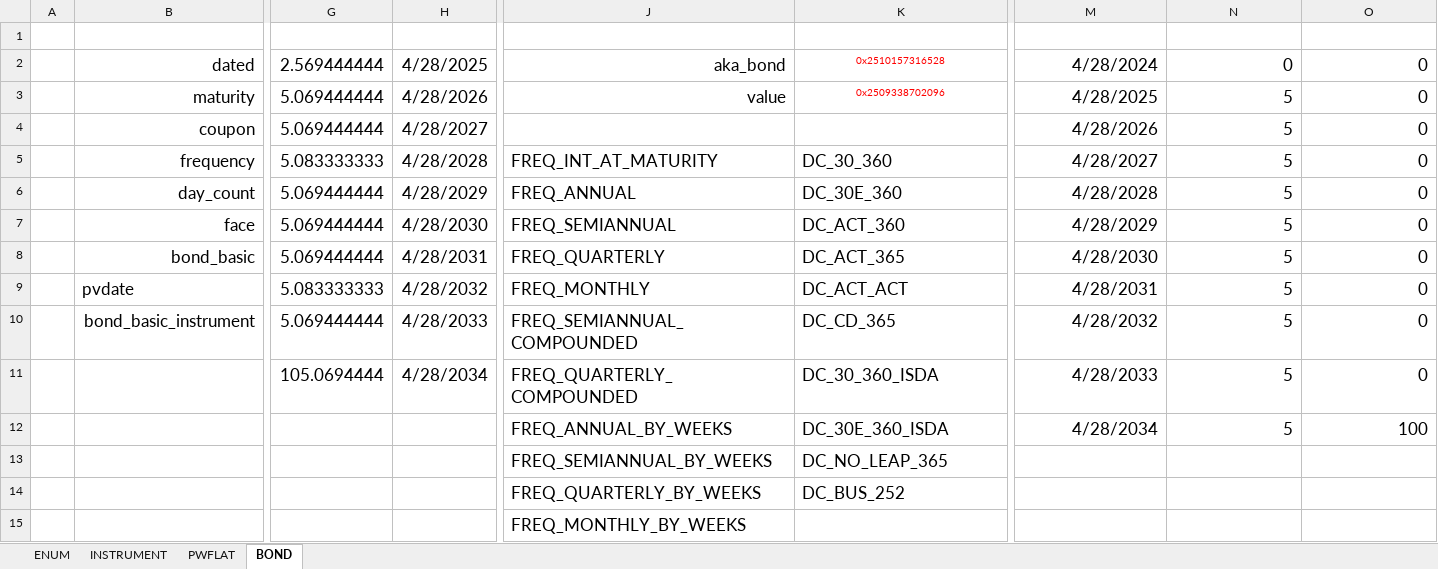
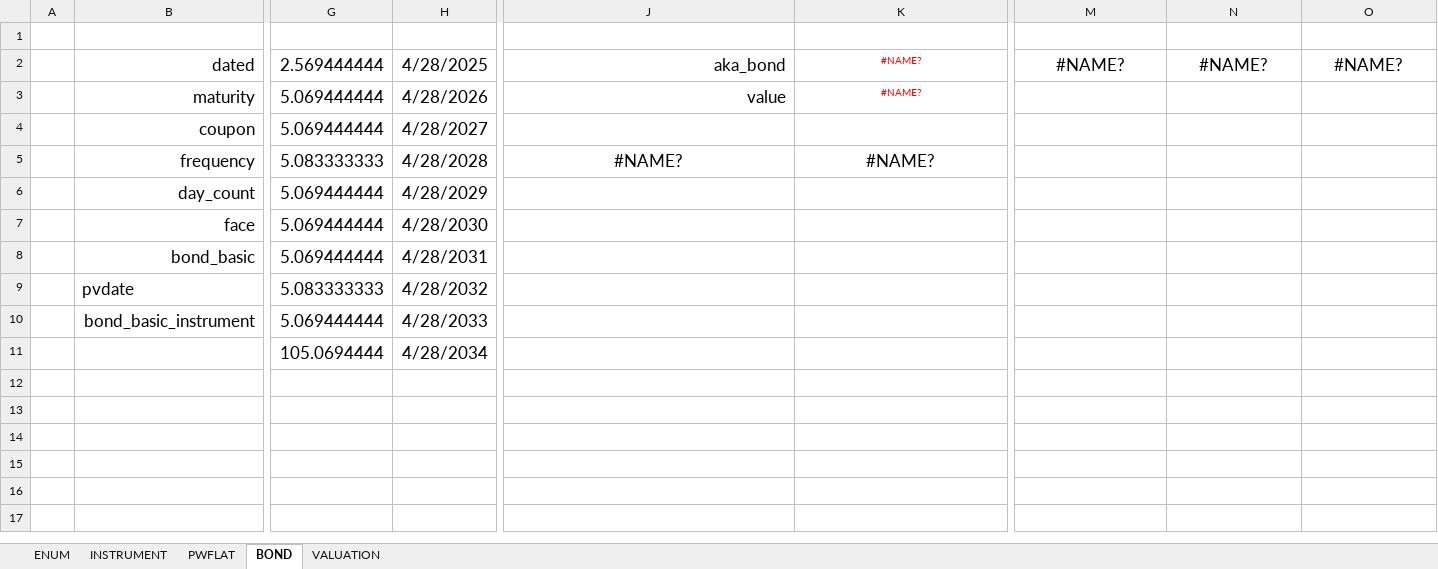
Before and after one commit to tmcrossx/bondxll, an Excel workbook: bondxll.xlsx, sheet BOND, drawn as a sheet; only a part is shown, gaps mark what is left out; values as stored, in another font and other column widths than the file's, no borders; removed rows and columns are numbered as before the commit, all else as after; rows hold the shown columns only; the diff names each change by its address in the sheet, - before the commit and + after, or states it on an @@ line.

Commit message:
bond::fix -> bond::instrument pwflat::constant

```diff
--- a/bondxll.xlsx (sheet BOND)
+++ b/bondxll.xlsx (sheet BOND)
+sheet tab: VALUATION
-K2: 0x2510157316528
+K2: #NAME?
-M2: 4/28/2024
+M2: #NAME?
-M2:O2 alignment: right
+M2:O2 alignment: center
-N2: 0
+N2: #NAME?
-O2: 0
+O2: #NAME?
-K3: 0x2509338702096
+K3: #NAME?
-M3: 4/28/2025
+M3: (empty)
-N3:N7: 5
+N3:N7: (empty)
-O3:O7: 0
+O3:O7: (empty)
-M4: 4/28/2026
+M4: (empty)
-J5: FREQ_INT_AT_MATURITY
+J5: #NAME?
-J5:K5 alignment: left
+J5:K5 alignment: center
-K5: DC_30_360
+K5: #NAME?
-M5: 4/28/2027
+M5: (empty)
-J6: FREQ_ANNUAL
+J6: (empty)
-K6: DC_30E_360
+K6: (empty)
-M6: 4/28/2028
+M6: (empty)
-J7: FREQ_SEMIANNUAL
+J7: (empty)
-K7: DC_ACT_360
+K7: (empty)
-M7: 4/28/2029
+M7: (empty)
-row 8:  | bond_basic | 5.069444444 | 4/28/2031 | FREQ_QUARTERLY | DC_ACT_365 | 4/28/2030 | 5 | 0
+row 8:  | bond_basic | 5.069444444 | 4/28/2031
-J9: FREQ_MONTHLY
+J9: (empty)
-K9: DC_ACT_ACT
+K9: (empty)
-M9: 4/28/2031
+M9: (empty)
-N9: 5
+N9: (empty)
-O9: 0
+O9: (empty)
-row 10:  | bond_basic_instrument | 5.069444444 | 4/28/2033 | FREQ_SEMIANNUAL_COMPOUNDED | DC_CD_365 | 4/28/2032 | 5 | 0
-row 11:  |  | 105.0694444 | 4/28/2034 | FREQ_QUARTERLY_COMPOUNDED | DC_30_360_ISDA | 4/28/2033 | 5 | 0
-row 12:  |  |  |  | FREQ_ANNUAL_BY_WEEKS | DC_30E_360_ISDA | 4/28/2034 | 5 | 100
-row 13:  |  |  |  | FREQ_SEMIANNUAL_BY_WEEKS | DC_NO_LEAP_365
-row 14:  |  |  |  | FREQ_QUARTERLY_BY_WEEKS | DC_BUS_252
-row 15:  |  |  |  | FREQ_MONTHLY_BY_WEEKS
+row 10:  | bond_basic_instrument | 5.069444444 | 4/28/2033
+row 11:  |  | 105.0694444 | 4/28/2034
```
Also changed, not shown: sheet PWFLAT, sheet INSTRUMENT, sheet ENUM, charts or pictures, 2 other files.
